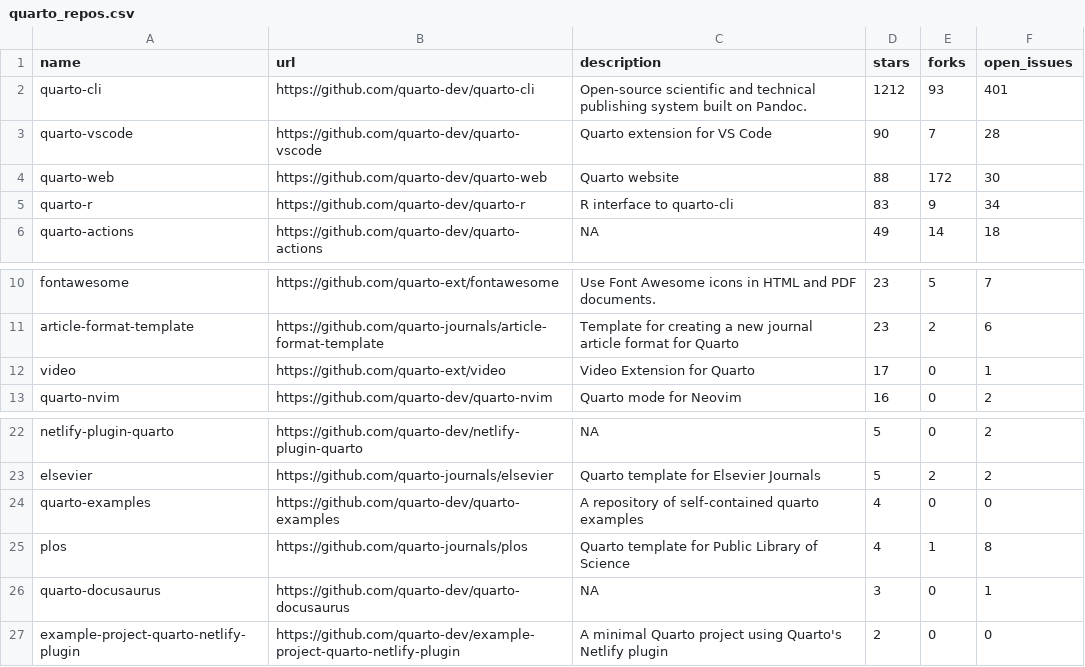
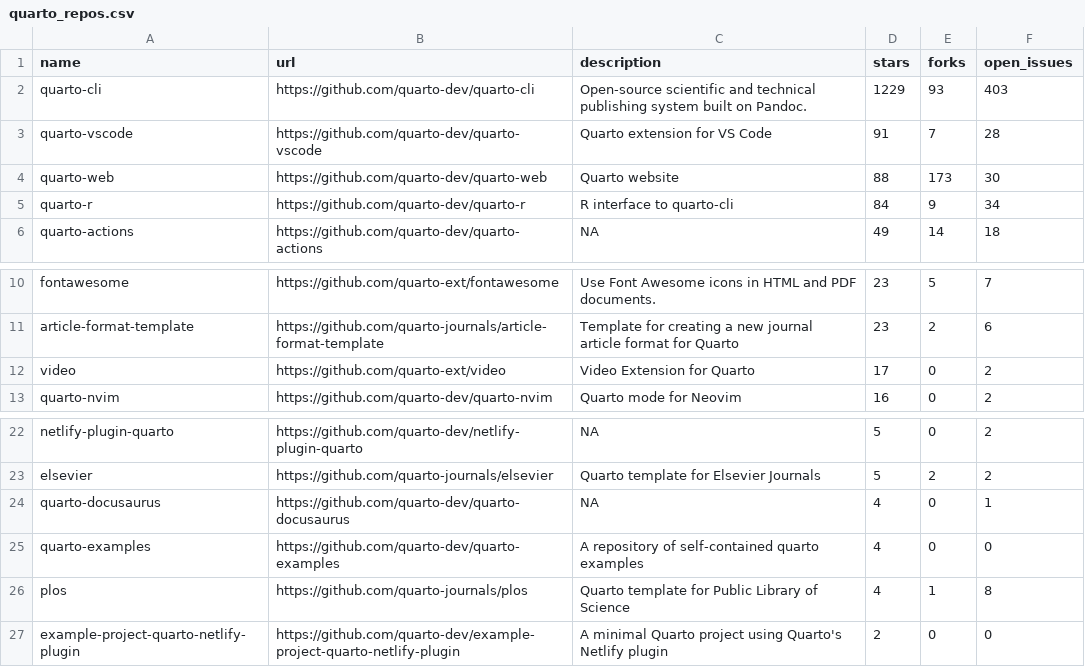
Before and after one commit to beatrizmilz/awesome-gha, a CSV file: 01-monitoring-quarto-repos/quarto_repos.csv, drawn as a sheet; only a part is shown, gaps mark what is left out.

```diff
--- a/01-monitoring-quarto-repos/quarto_repos.csv
+++ b/01-monitoring-quarto-repos/quarto_repos.csv
@@ -1,6 +1,6 @@
 name,url,description,stars,forks,open_issues
-quarto-cli,https://github.com/quarto-dev/quarto-cli,Open-source scientific and technical publishing system built on Pandoc.,1212,93,401
-quarto-vscode,https://github.com/quarto-dev/quarto-vscode,Quarto extension for VS Code,90,7,28
-quarto-web,https://github.com/quarto-dev/quarto-web,Quarto website,88,172,30
-quarto-r,https://github.com/quarto-dev/quarto-r,R interface to quarto-cli,83,9,34
+quarto-cli,https://github.com/quarto-dev/quarto-cli,Open-source scientific and technical publishing system built on Pandoc.,1229,93,403
+quarto-vscode,https://github.com/quarto-dev/quarto-vscode,Quarto extension for VS Code,91,7,28
+quarto-web,https://github.com/quarto-dev/quarto-web,Quarto website,88,173,30
+quarto-r,https://github.com/quarto-dev/quarto-r,R interface to quarto-cli,84,9,34
 quarto-actions,https://github.com/quarto-dev/quarto-actions,NA,49,14,18
@@ -11,3 +11,3 @@ fontawesome,https://github.com/quarto-ext/fontawesome,Use Font Awesome icons in
 article-format-template,https://github.com/quarto-journals/article-format-template,Template for creating a new journal article format for Quarto ,23,2,6
-video,https://github.com/quarto-ext/video,Video Extension for Quarto,17,0,1
+video,https://github.com/quarto-ext/video,Video Extension for Quarto,17,0,2
 quarto-nvim,https://github.com/quarto-dev/quarto-nvim,Quarto mode for Neovim,16,0,2
@@ -23,5 +23,5 @@ netlify-plugin-quarto,https://github.com/quarto-dev/netlify-plugin-quarto,NA,5,0
 elsevier,https://github.com/quarto-journals/elsevier,Quarto template for Elsevier Journals,5,2,2
+quarto-docusaurus,https://github.com/quarto-dev/quarto-docusaurus,NA,4,0,1
 quarto-examples,https://github.com/quarto-dev/quarto-examples,A repository of self-contained quarto examples,4,0,0
 plos,https://github.com/quarto-journals/plos,Quarto template for Public Library of Science,4,1,8
-quarto-docusaurus,https://github.com/quarto-dev/quarto-docusaurus,NA,3,0,1
 example-project-quarto-netlify-plugin,https://github.com/quarto-dev/example-project-quarto-netlify-plugin,A minimal Quarto project using Quarto's Netlify plugin,2,0,0
```
Also changed, not shown: 1 other file.
